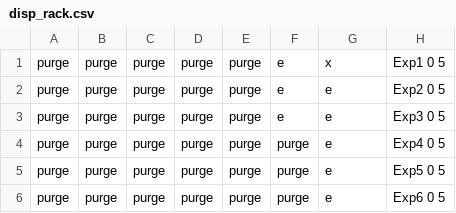
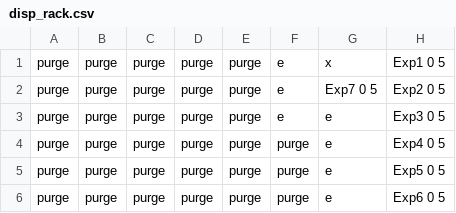
Before and after one commit to lopezgroup-NU/BatteryRobot, a CSV file: MainProject/src/main/config/disp_rack.csv, drawn as a sheet.

```diff
--- a/MainProject/src/main/config/disp_rack.csv
+++ b/MainProject/src/main/config/disp_rack.csv
@@ -1,3 +1,3 @@
 purge ,purge ,purge ,purge ,purge,e,x,Exp1 0 5
-purge ,purge ,purge ,purge ,purge,e,e,Exp2 0 5
+purge ,purge ,purge ,purge ,purge,e,Exp7 0 5,Exp2 0 5
 purge ,purge ,purge ,purge ,purge,e,e,Exp3 0 5
```
Also changed, not shown: MainProject/src/main/config/disp_rack_updated.csv, 13 other files.
